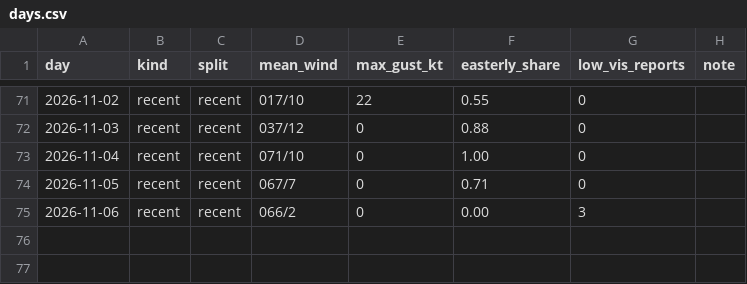
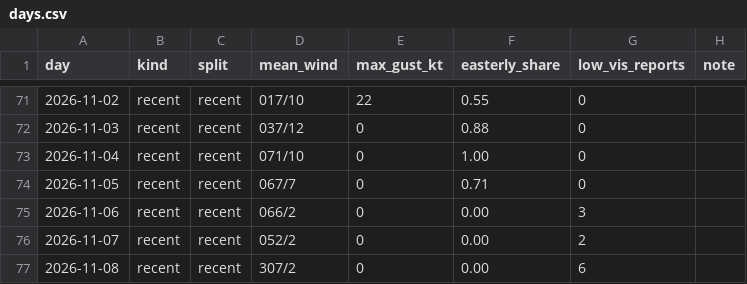
Before and after one commit to JamesLeCuirot/ai-approach-controller, a CSV file: data/real/egkk/days.csv, drawn as a sheet; only a part is shown, gaps mark what is left out; the diff names each change by its address in the sheet, - before the commit and + after, or states it on an @@ line.

```diff
--- a/data/real/egkk/days.csv
+++ b/data/real/egkk/days.csv
+row 76: 2026-11-07 | recent | recent | 052/2 | 0 | 0.00 | 2
+row 77: 2026-11-08 | recent | recent | 307/2 | 0 | 0.00 | 6
```
Also changed, not shown: 4 other files.
